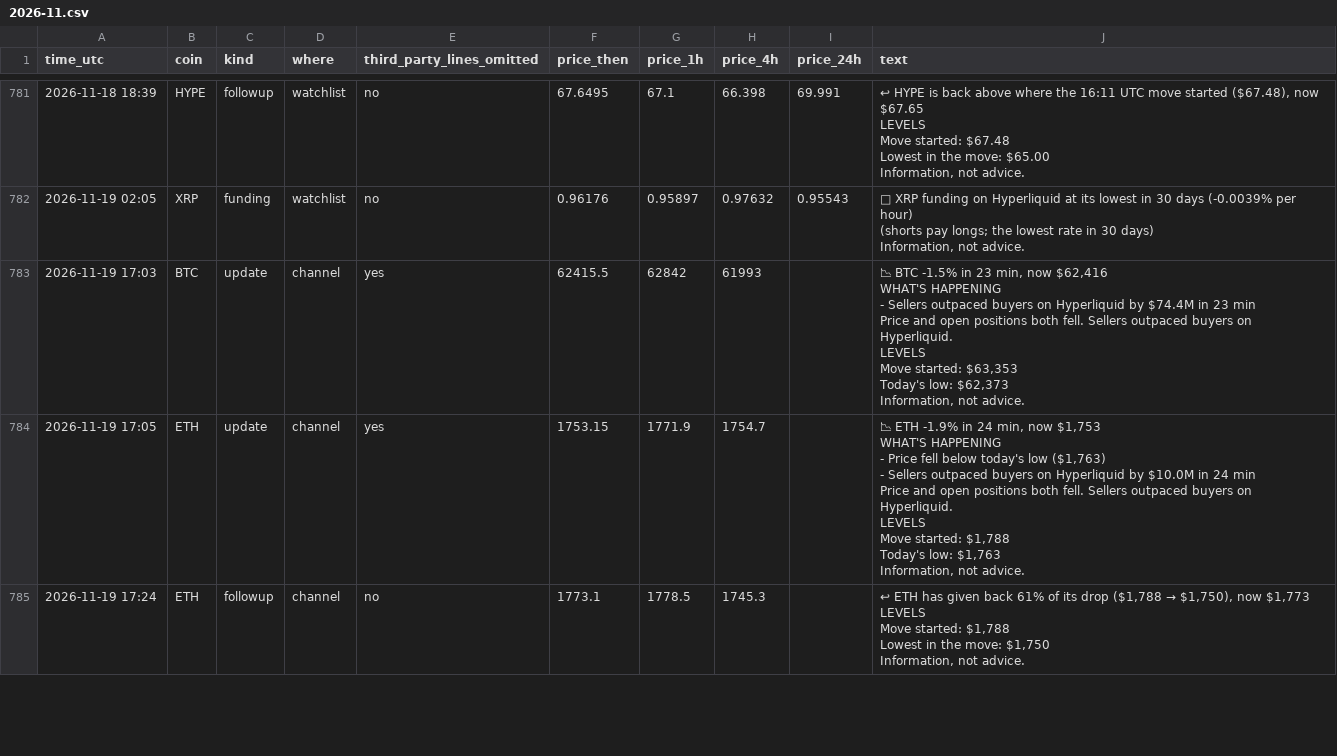
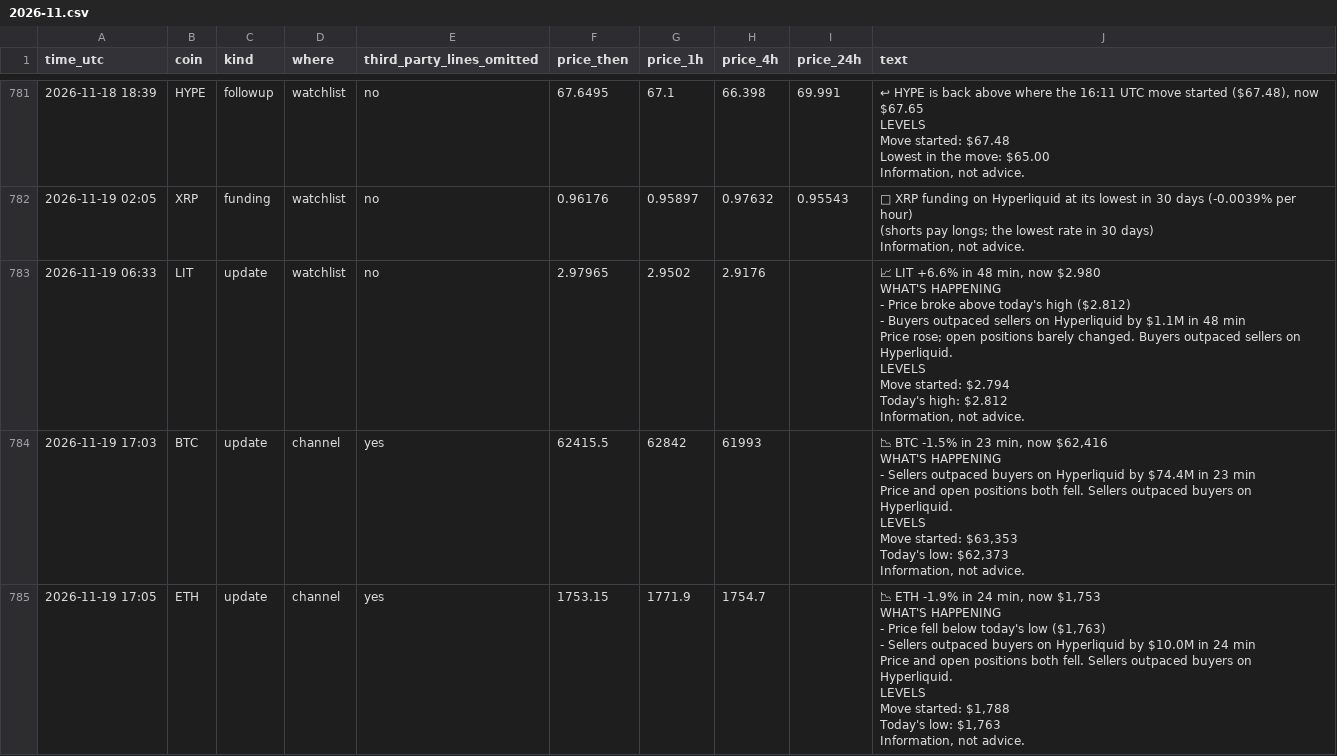
Before and after one commit to dev0xeb/tell-record, a CSV file: 2026-11.csv, drawn as a sheet; only a part is shown, gaps mark what is left out; the shorter side is filled out with more unchanged rows.

Commit message:
Track record 2026-11-20T06:45 UTC

```diff
--- a/2026-11.csv
+++ b/2026-11.csv
@@ -7956,2 +7956,14 @@ Information, not advice."
 Information, not advice."
+"2026-11-19 06:33","LIT","update","watchlist","no","2.97965","2.9502","2.9176",,"📈 LIT +6.6% in 48 min, now $2.980
+
+WHAT'S HAPPENING
+- Price broke above today's high ($2.812)
+- Buyers outpaced sellers on Hyperliquid by $1.1M in 48 min
+Price rose; open positions barely changed. Buyers outpaced sellers on Hyperliquid.
+
+LEVELS
+Move started: $2.794
+Today's high: $2.812
+
+Information, not advice."
 "2026-11-19 17:03","BTC","update","channel","yes","62415.5","62842","61993",,"📉 BTC -1.5% in 23 min, now $62,416
```
